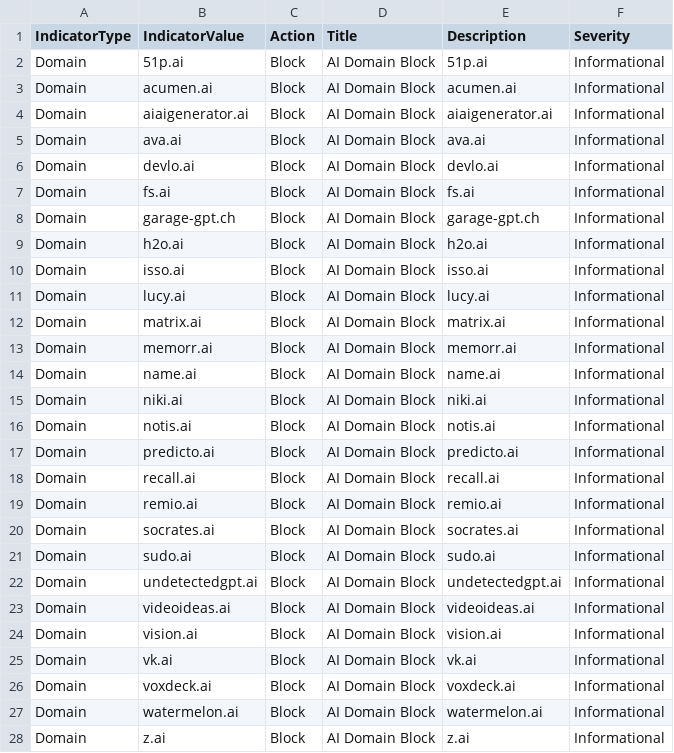
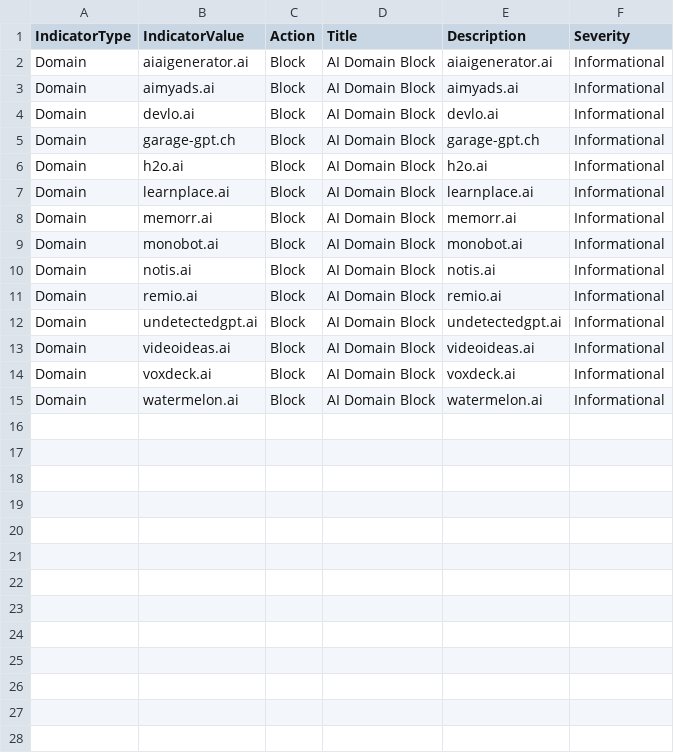
Before and after one commit to koensmink/AI-services-blockfeed-harvester, a CSV file: output/defender_indicators.csv, drawn as a sheet.

```diff
--- a/output/defender_indicators.csv
+++ b/output/defender_indicators.csv
@@ -1,28 +1,15 @@
 IndicatorType,IndicatorValue,Action,Title,Description,Severity
-Domain,51p.ai,Block,AI Domain Block,51p.ai,Informational
-Domain,acumen.ai,Block,AI Domain Block,acumen.ai,Informational
 Domain,aiaigenerator.ai,Block,AI Domain Block,aiaigenerator.ai,Informational
-Domain,ava.ai,Block,AI Domain Block,ava.ai,Informational
+Domain,aimyads.ai,Block,AI Domain Block,aimyads.ai,Informational
 Domain,devlo.ai,Block,AI Domain Block,devlo.ai,Informational
-Domain,fs.ai,Block,AI Domain Block,fs.ai,Informational
 Domain,garage-gpt.ch,Block,AI Domain Block,garage-gpt.ch,Informational
 Domain,h2o.ai,Block,AI Domain Block,h2o.ai,Informational
-Domain,isso.ai,Block,AI Domain Block,isso.ai,Informational
-Domain,lucy.ai,Block,AI Domain Block,lucy.ai,Informational
-Domain,matrix.ai,Block,AI Domain Block,matrix.ai,Informational
+Domain,learnplace.ai,Block,AI Domain Block,learnplace.ai,Informational
 Domain,memorr.ai,Block,AI Domain Block,memorr.ai,Informational
-Domain,name.ai,Block,AI Domain Block,name.ai,Informational
-Domain,niki.ai,Block,AI Domain Block,niki.ai,Informational
+Domain,monobot.ai,Block,AI Domain Block,monobot.ai,Informational
 Domain,notis.ai,Block,AI Domain Block,notis.ai,Informational
-Domain,predicto.ai,Block,AI Domain Block,predicto.ai,Informational
-Domain,recall.ai,Block,AI Domain Block,recall.ai,Informational
 Domain,remio.ai,Block,AI Domain Block,remio.ai,Informational
-Domain,socrates.ai,Block,AI Domain Block,socrates.ai,Informational
-Domain,sudo.ai,Block,AI Domain Block,sudo.ai,Informational
 Domain,undetectedgpt.ai,Block,AI Domain Block,undetectedgpt.ai,Informational
 Domain,videoideas.ai,Block,AI Domain Block,videoideas.ai,Informational
-Domain,vision.ai,Block,AI Domain Block,vision.ai,Informational
-Domain,vk.ai,Block,AI Domain Block,vk.ai,Informational
 Domain,voxdeck.ai,Block,AI Domain Block,voxdeck.ai,Informational
 Domain,watermelon.ai,Block,AI Domain Block,watermelon.ai,Informational
-Domain,z.ai,Block,AI Domain Block,z.ai,Informational
```
Also changed, not shown: 5 other files.
